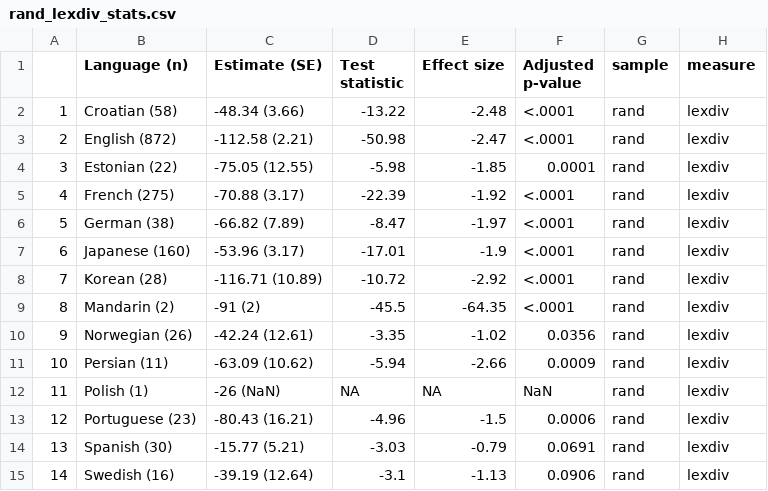
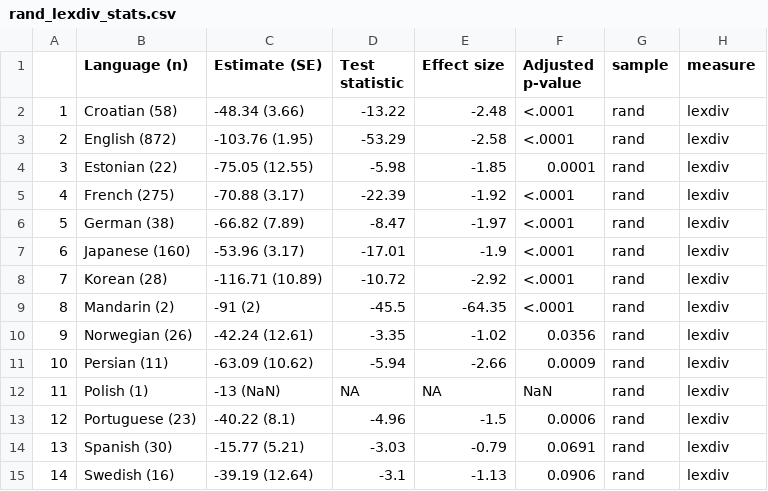
Before and after one commit to selmling/Natural-Statistics-Cross-linguistic-Public-Repo, a CSV file: data/rand_lexdiv_stats.csv, drawn as a sheet.

```diff
--- a/data/rand_lexdiv_stats.csv
+++ b/data/rand_lexdiv_stats.csv
@@ -2,3 +2,3 @@
 "1","Croatian (58)","-48.34 (3.66)",-13.22,-2.48,"<.0001","rand","lexdiv"
-"2","English (872)","-112.58 (2.21)",-50.98,-2.47,"<.0001","rand","lexdiv"
+"2","English (872)","-103.76 (1.95)",-53.29,-2.58,"<.0001","rand","lexdiv"
 "3","Estonian (22)","-75.05 (12.55)",-5.98,-1.85,"0.0001","rand","lexdiv"
@@ -11,4 +11,4 @@
 "10","Persian (11)","-63.09 (10.62)",-5.94,-2.66,"0.0009","rand","lexdiv"
-"11","Polish (1)","-26 (NaN)",NA,NA,"NaN","rand","lexdiv"
-"12","Portuguese (23)","-80.43 (16.21)",-4.96,-1.5,"0.0006","rand","lexdiv"
+"11","Polish (1)","-13 (NaN)",NA,NA,"NaN","rand","lexdiv"
+"12","Portuguese (23)","-40.22 (8.1)",-4.96,-1.5,"0.0006","rand","lexdiv"
 "13","Spanish (30)","-15.77 (5.21)",-3.03,-0.79,"0.0691","rand","lexdiv"
```
Also changed, not shown: 5 other files.
